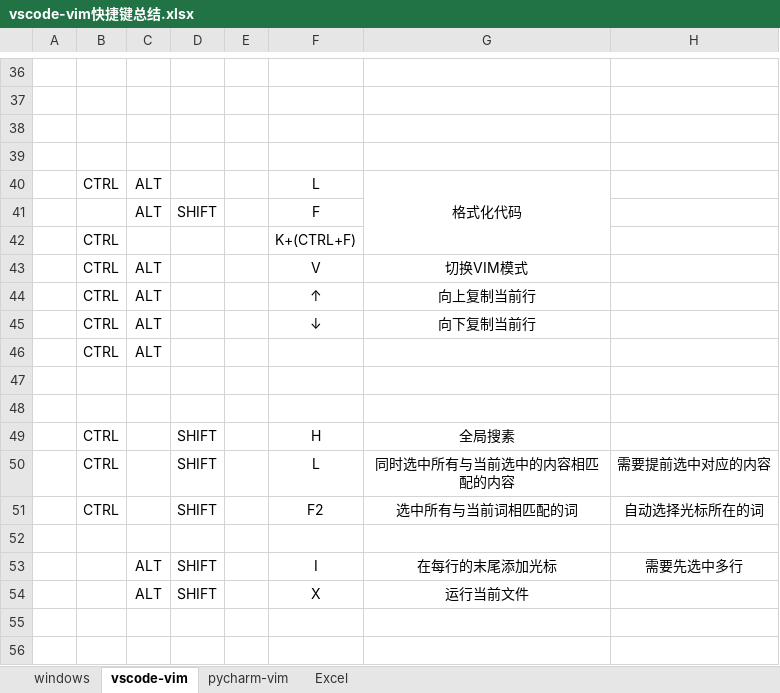
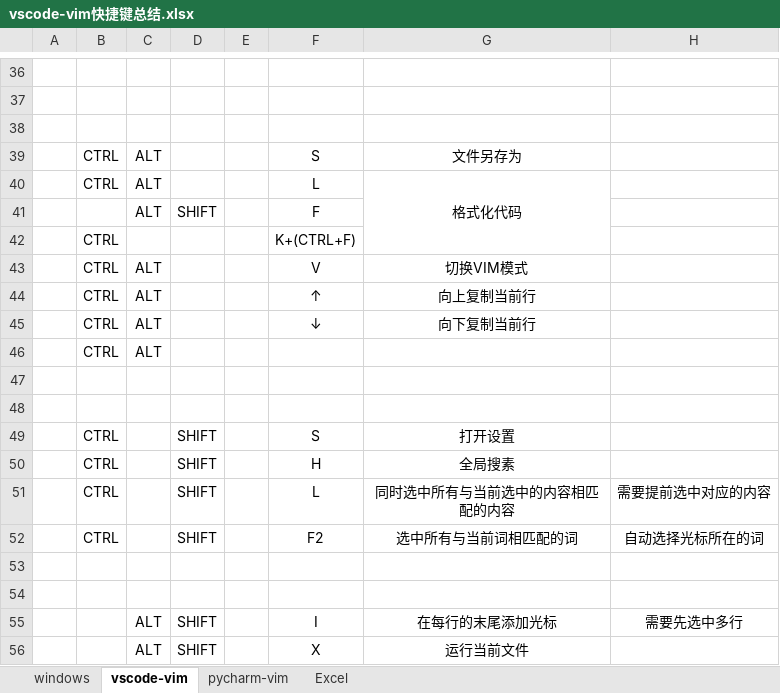
Before and after one commit to TinyHandsome/BookStudy, an Excel workbook: tools/tools_software/vscode-vim快捷键总结.xlsx, sheet vscode-vim, drawn as a sheet; only a part is shown, gaps mark what is left out; values as stored, in another font and other column widths than the file's, no borders; the diff names each change by its address in the sheet, - before the commit and + after, or states it on an @@ line.

```diff
--- a/tools/tools_software/vscode-vim快捷键总结.xlsx (sheet vscode-vim)
+++ b/tools/tools_software/vscode-vim快捷键总结.xlsx (sheet vscode-vim)
-row 39: (empty)
+row 39:  | CTRL | ALT |  |  | S | 文件另存为
+row 49:  | CTRL |  | SHIFT |  | S | 打开设置
+row 53: (empty)
```
Also changed, not shown: 7 other files.
